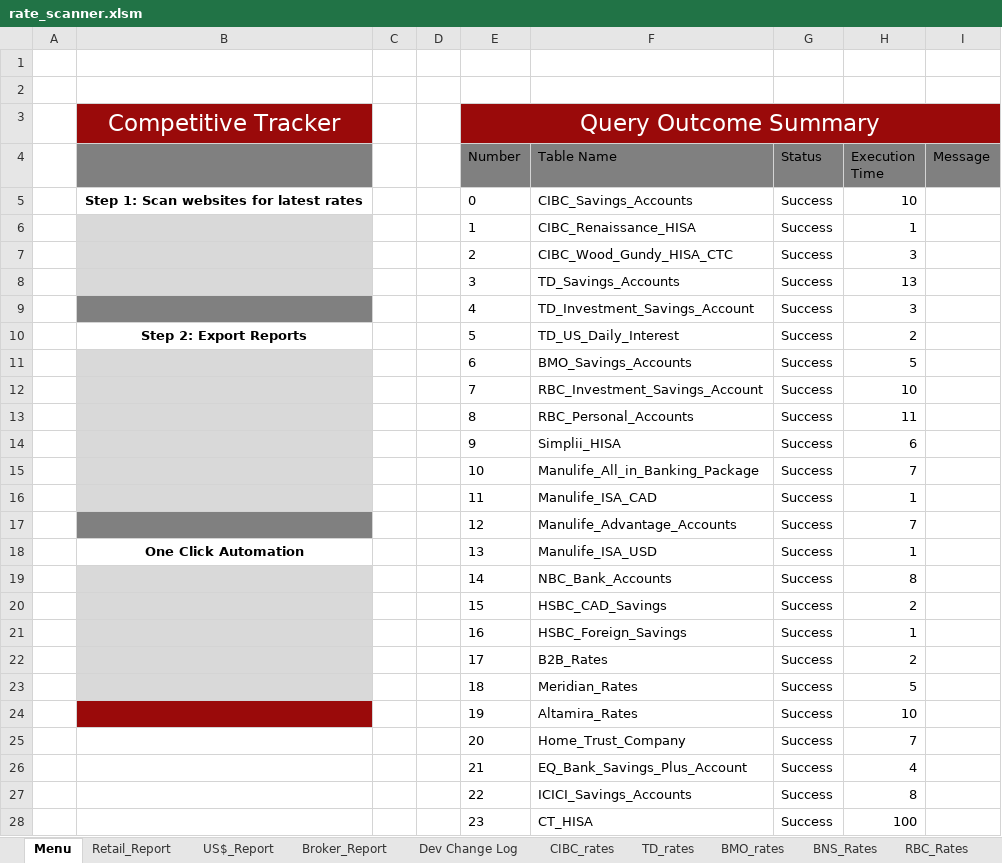
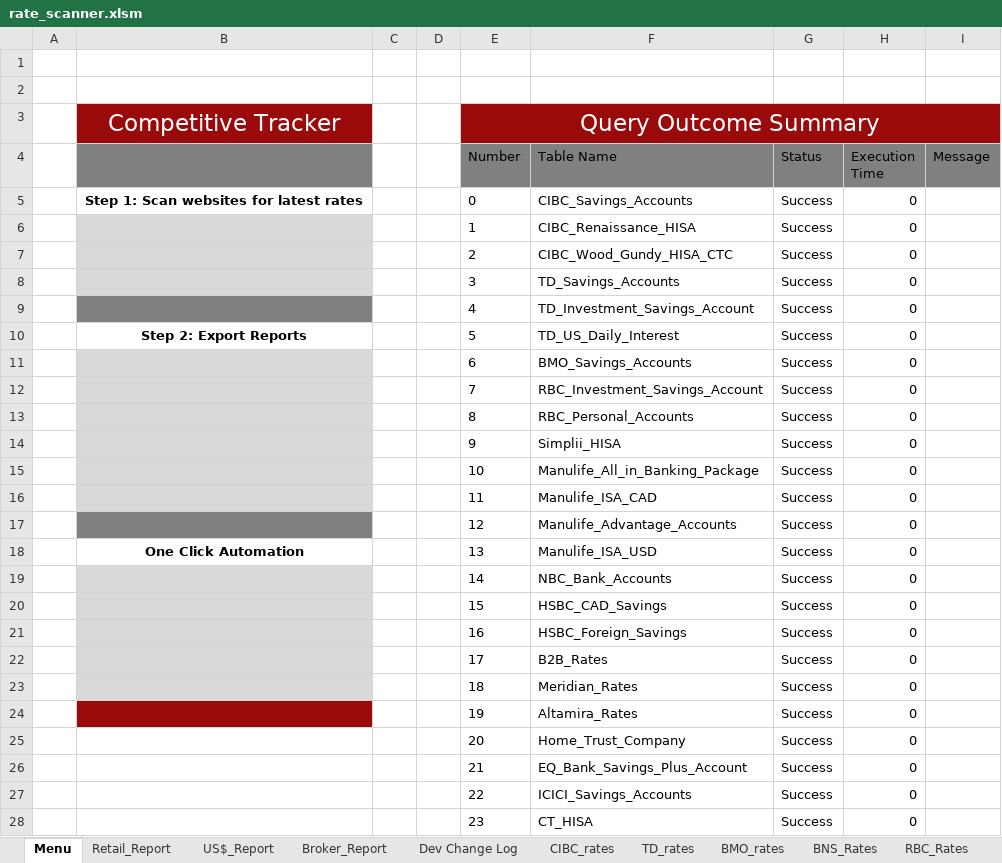
Before and after one commit to Strathhardie/Competitive-Tracker-Public, an Excel workbook: Rate Scanner/rate_scanner.xlsm, sheet Menu, drawn as a sheet; values as stored, in another font and other column widths than the file's, no borders; charts and pictures not drawn; the diff names each change by its address in the sheet, - before the commit and + after, or states it on an @@ line.

```diff
--- a/Rate Scanner/rate_scanner.xlsm (sheet Menu)
+++ b/Rate Scanner/rate_scanner.xlsm (sheet Menu)
-H5 (Execution Time): 10
+H5 (Execution Time): 0
-H6 (Execution Time): 1
+H6 (Execution Time): 0
-H7 (Execution Time): 3
+H7 (Execution Time): 0
-H8 (Execution Time): 13
+H8 (Execution Time): 0
-H9 (Execution Time): 3
+H9 (Execution Time): 0
-H10 (Execution Time): 2
+H10 (Execution Time): 0
-H11 (Execution Time): 5
+H11 (Execution Time): 0
-H12 (Execution Time): 10
+H12 (Execution Time): 0
-H13 (Execution Time): 11
+H13 (Execution Time): 0
-H14 (Execution Time): 6
+H14 (Execution Time): 0
-H15 (Execution Time): 7
+H15 (Execution Time): 0
-H16 (Execution Time): 1
+H16 (Execution Time): 0
-H17 (Execution Time): 7
+H17 (Execution Time): 0
-H18 (Execution Time): 1
+H18 (Execution Time): 0
-H19 (Execution Time): 8
+H19 (Execution Time): 0
-H20 (Execution Time): 2
+H20 (Execution Time): 0
-H21 (Execution Time): 1
+H21 (Execution Time): 0
-H22 (Execution Time): 2
+H22 (Execution Time): 0
-H23 (Execution Time): 5
+H23 (Execution Time): 0
-H24 (Execution Time): 10
+H24 (Execution Time): 0
-H25 (Execution Time): 7
+H25 (Execution Time): 0
-H26 (Execution Time): 4
+H26 (Execution Time): 0
-H27 (Execution Time): 8
+H27 (Execution Time): 0
-H28 (Execution Time): 100
+H28 (Execution Time): 0
```
Also changed, not shown: 1 other file.
